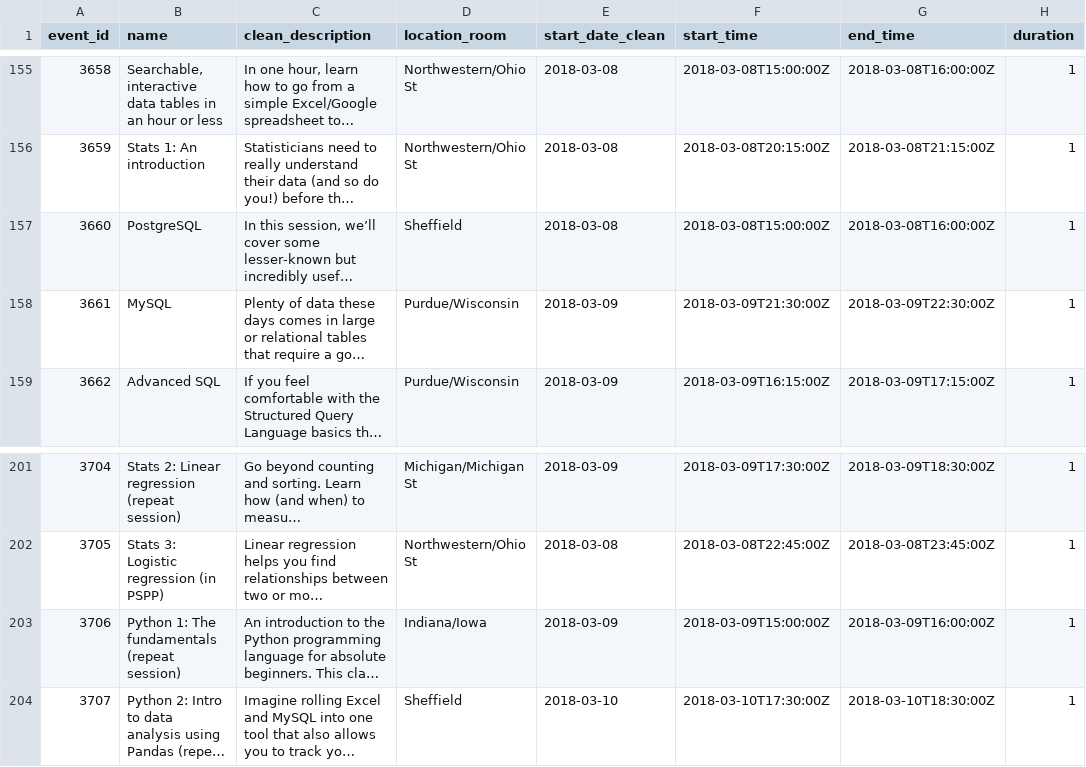
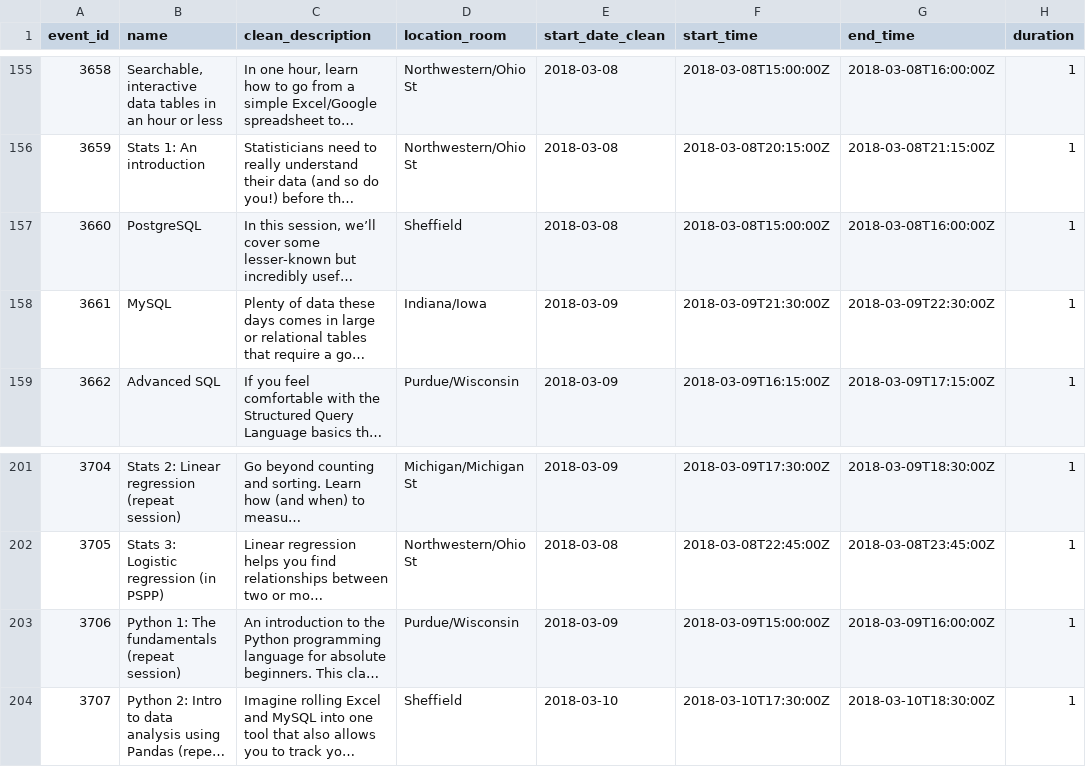
Before and after one commit to ireapps/nicar-2018-schedule, a CSV file: car18guide.csv, drawn as a sheet; only a part is shown, gaps mark what is left out; long unchanged cells end in …; the diff covers the shown part only; the diff names each change by its address in the sheet, - before the commit and + after, or states it on an @@ line.

```diff
--- a/car18guide.csv
+++ b/car18guide.csv
-D158 (location_room): Purdue/Wisconsin
+D158 (location_room): Indiana/Iowa
-D203 (location_room): Indiana/Iowa
+D203 (location_room): Purdue/Wisconsin
```
Also changed, not shown: 8 edited cells elsewhere in this file, 1 other file.
